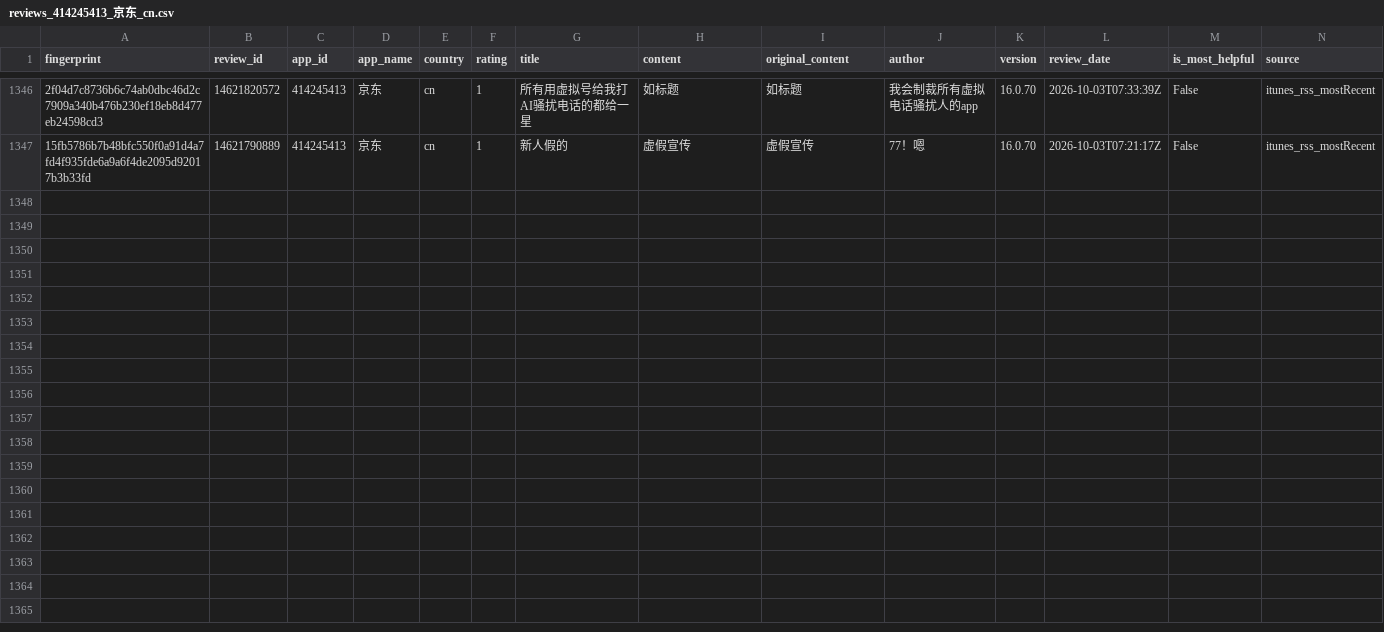
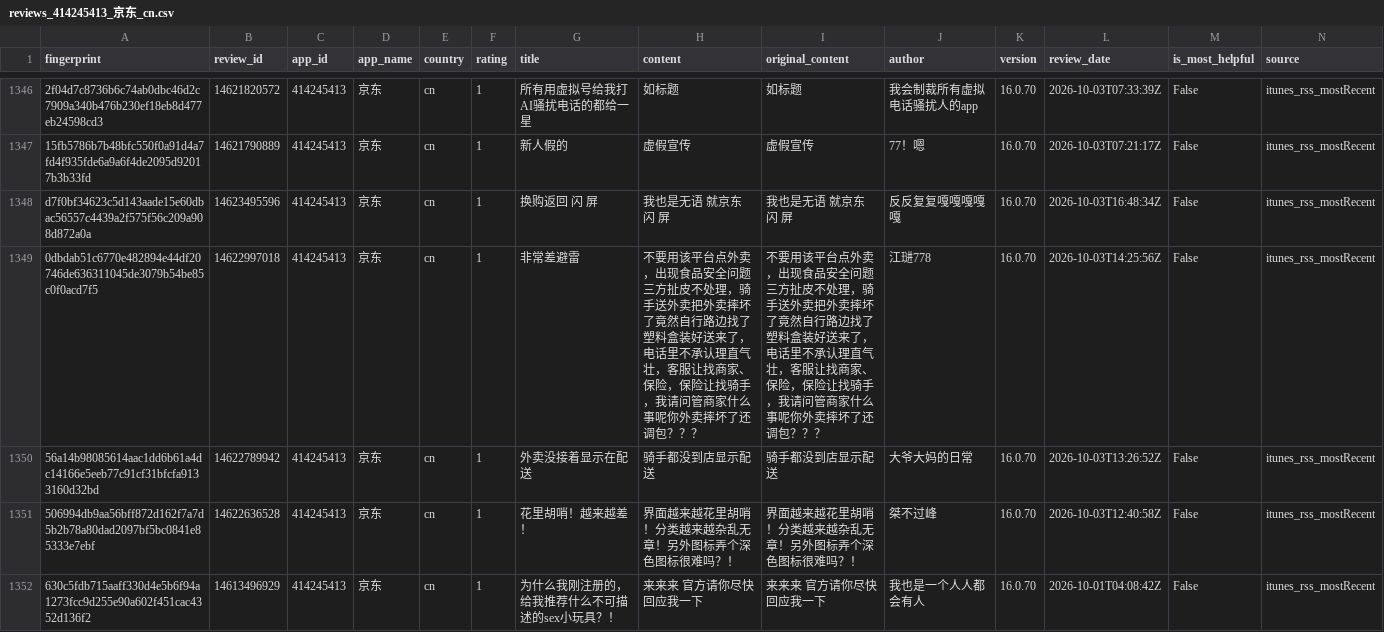
Before and after one commit to pickmiu/appstore-public-data, a CSV file: data/reviews_414245413_京东_cn.csv, drawn as a sheet; only a part is shown, gaps mark what is left out; rows hold the shown columns only; the diff names each change by its address in the sheet, - before the commit and + after, or states it on an @@ line.

```diff
--- a/data/reviews_414245413_京东_cn.csv
+++ b/data/reviews_414245413_京东_cn.csv
+row 1348: d7f0bf34623c5d143aade15e60dbac56557c4439a2f575f56c209a908d872a0a | 14623495596 | 414245413 | 京东 | cn | 1 | 换购返回 闪 屏 | 我也是无语 就京东 闪 屏 | 我也是无语 就京东 闪 屏 | 反反复复嘎嘎嘎嘎嘎 | 16.0.70 | 2026-10-03T16:48:34Z | False | itunes_rss_mostRecent
+row 1349: 0dbdab51c6770e482894e44df20746de636311045de3079b54be85c0f0acd7f5 | 14622997018 | 414245413 | 京东 | cn | 1 | 非常差避雷 | 不要用该平台点外卖，出现食品安全问题三方扯皮不处理，骑手送外卖把外卖摔坏了竟然自行路边找了塑料盒装好送来了，电话里不承认理直气壮，客服让找商家、保险，保险让找骑手，我请问管商家什么事呢你外卖摔坏了还调包？？？ | 不要用该平台点外卖，出现食品安全问题三方扯皮不处理，骑手送外卖把外卖摔坏了竟然自行路边找了塑料盒装好送来了，电话里不承认理直气壮，客服让找商家、保险，保险让找骑手，我请问管商家什么事呢你外卖摔坏了还调包？？？ | 江琎778 | 16.0.70 | 2026-10-03T14:25:56Z | False | itunes_rss_mostRecent
+row 1350: 56a14b98085614aac1dd6b61a4dc14166e5eeb77c91cf31bfcfa9133160d32bd | 14622789942 | 414245413 | 京东 | cn | 1 | 外卖没接着显示在配送 | 骑手都没到店显示配送 | 骑手都没到店显示配送 | 大爷大妈的日常 | 16.0.70 | 2026-10-03T13:26:52Z | False | itunes_rss_mostRecent
+row 1351: 506994db9aa56bff872d162f7a7d5b2b78a80dad2097bf5bc0841e85333e7ebf | 14622636528 | 414245413 | 京东 | cn | 1 | 花里胡哨！越来越差！ | 界面越来越花里胡哨！分类越来越杂乱无章！另外图标弄个深色图标很难吗？！ | 界面越来越花里胡哨！分类越来越杂乱无章！另外图标弄个深色图标很难吗？！ | 桀不过峰 | 16.0.70 | 2026-10-03T12:40:58Z | False | itunes_rss_mostRecent
+row 1352: 630c5fdb715aaff330d4e5b6f94a1273fcc9d255e90a602f451cac4352d136f2 | 14613496929 | 414245413 | 京东 | cn | 1 | 为什么我刚注册的，给我推荐什么不可描述的sex小玩具？！ | 来来来 官方请你尽快回应我一下 | 来来来 官方请你尽快回应我一下 | 我也是一个人人都会有人 | 16.0.70 | 2026-10-01T04:08:42Z | False | itunes_rss_mostRecent
```
Also changed, not shown: data/reviews_1012871328_得物_cn.csv, data/reviews_348712880_Amazon_de.csv, 18 other files.
